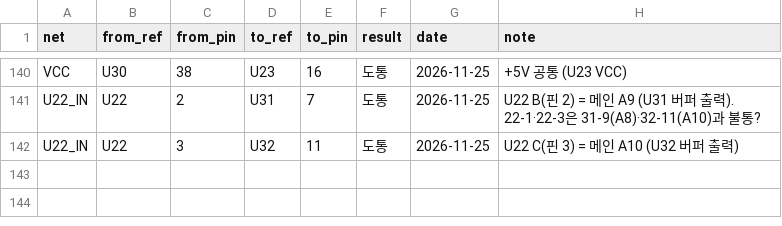
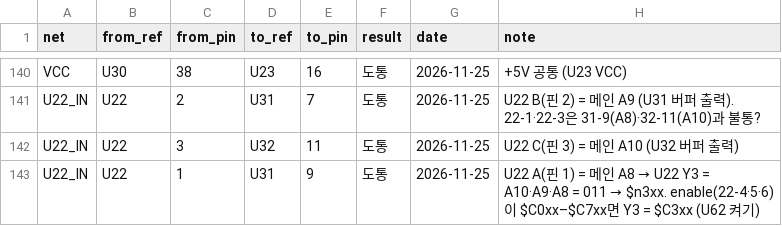
Before and after one commit to mildstorm/HART, a CSV file: data/netlist.csv, drawn as a sheet; only a part is shown, gaps mark what is left out; the diff names each change by its address in the sheet, - before the commit and + after, or states it on an @@ line.

Commit message:
netlist, docs/13: U22 inputs are main A8-A10; Y3 = \

```diff
--- a/data/netlist.csv
+++ b/data/netlist.csv
+row 143: U22_IN | U22 | 1 | U31 | 9 | 도통 | 2026-11-25 | U22 A(핀 1) = 메인 A8 → U22 Y3 = A10·A9·A8 = 011 → $n3xx. enable(22-4·5·6)이 $C0xx–$C7xx면 Y3 = $C3xx (U62 켜기)
```
Also changed, not shown: 1 other file.
